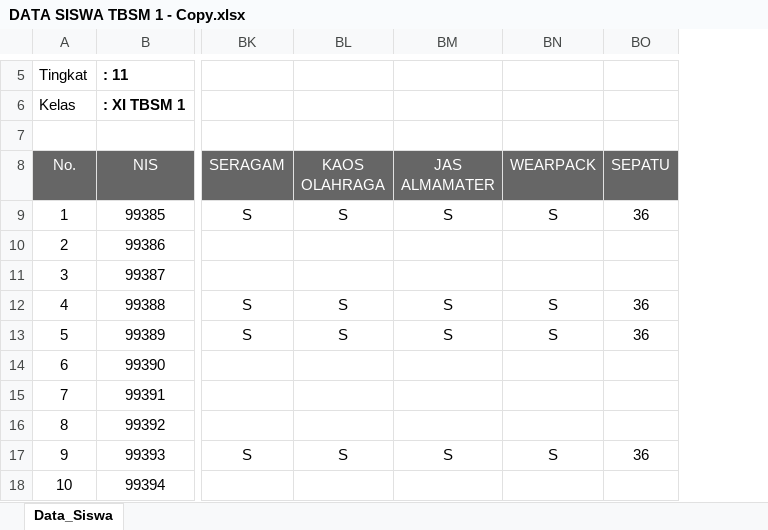
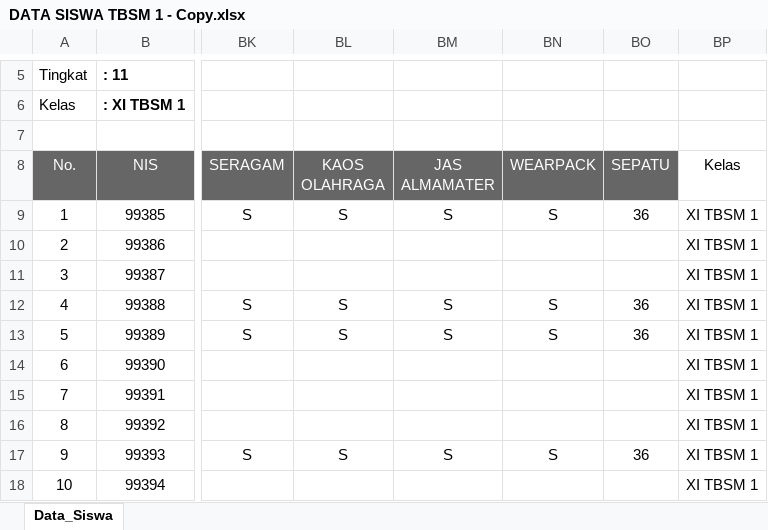
Before and after one commit to nurqahar/fsw-gold-challenge-adha, an Excel workbook: perangkat_ajar/data/DATA SISWA TBSM 1 - Copy.xlsx, sheet Data_Siswa, drawn as a sheet; only a part is shown, gaps mark what is left out; values as stored, in another font and other column widths than the file's, no borders; the diff names each change by its address in the sheet, - before the commit and + after, or states it on an @@ line.

```diff
--- a/perangkat_ajar/data/DATA SISWA TBSM 1 - Copy.xlsx (sheet Data_Siswa)
+++ b/perangkat_ajar/data/DATA SISWA TBSM 1 - Copy.xlsx (sheet Data_Siswa)
+column BP (Kelas), rows 9-18: all XI TBSM 1
```
Also changed, not shown: 12 other files.
